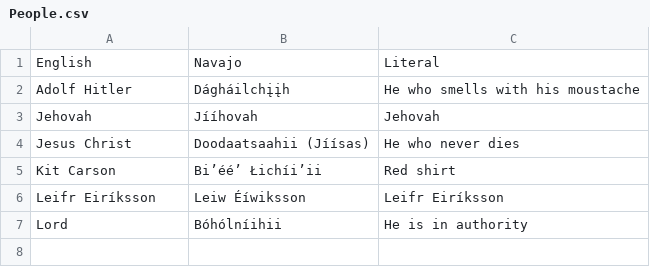
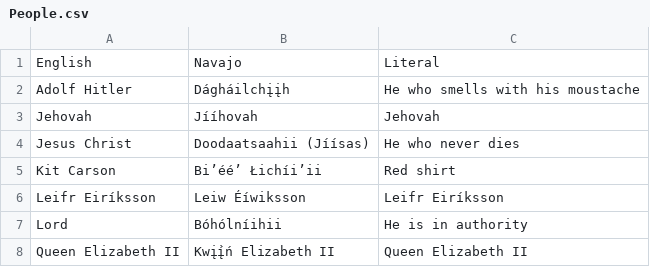
Before and after one commit to OliverDeBrisbane/Navajo-Code-Names, a CSV file: People.csv, drawn as a sheet; the diff names each change by its address in the sheet, - before the commit and + after, or states it on an @@ line.

Commit message:
Create People.csv

```diff
--- a/People.csv
+++ b/People.csv
+row 8: Queen Elizabeth II | Kwį́į́n Elizabeth II | Queen Elizabeth II
```
